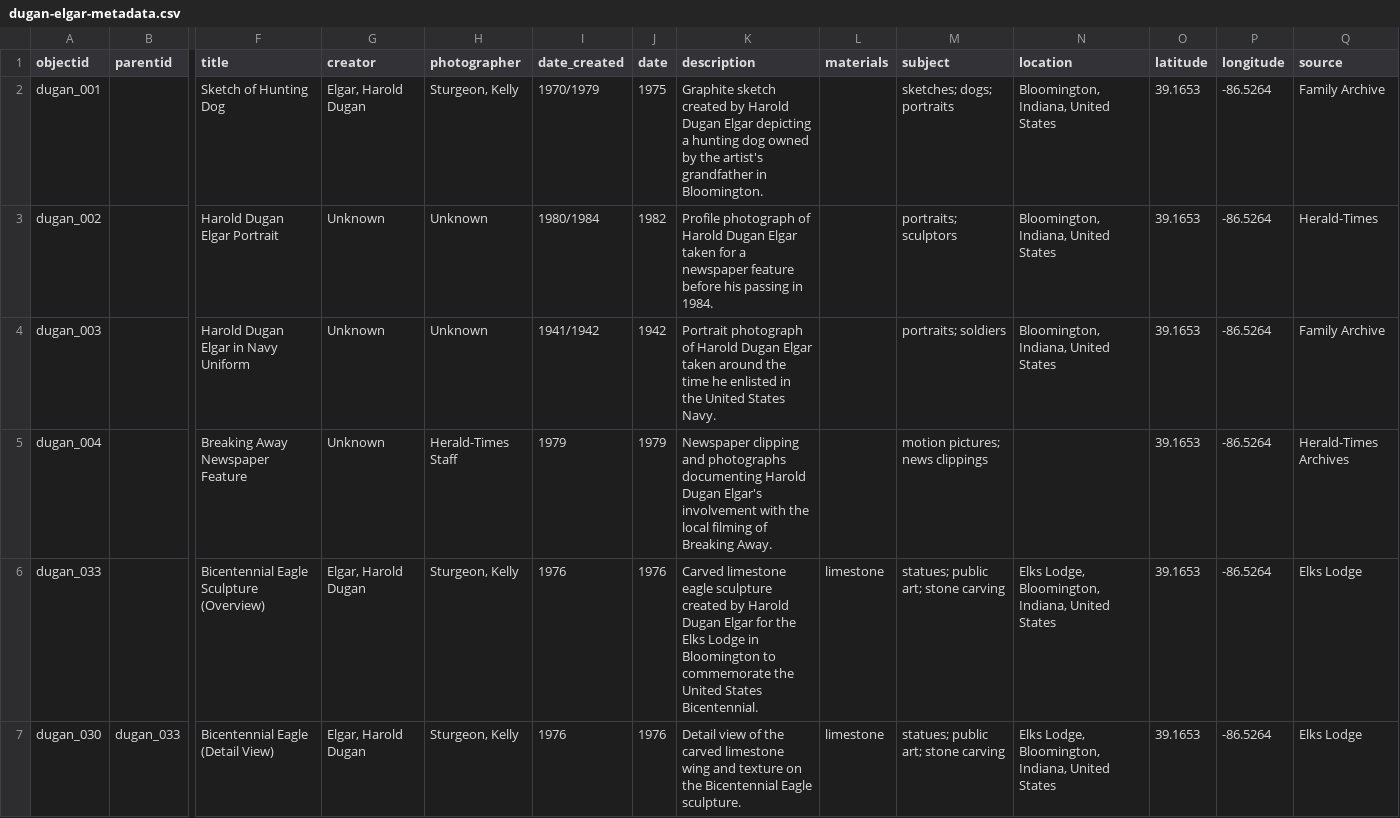
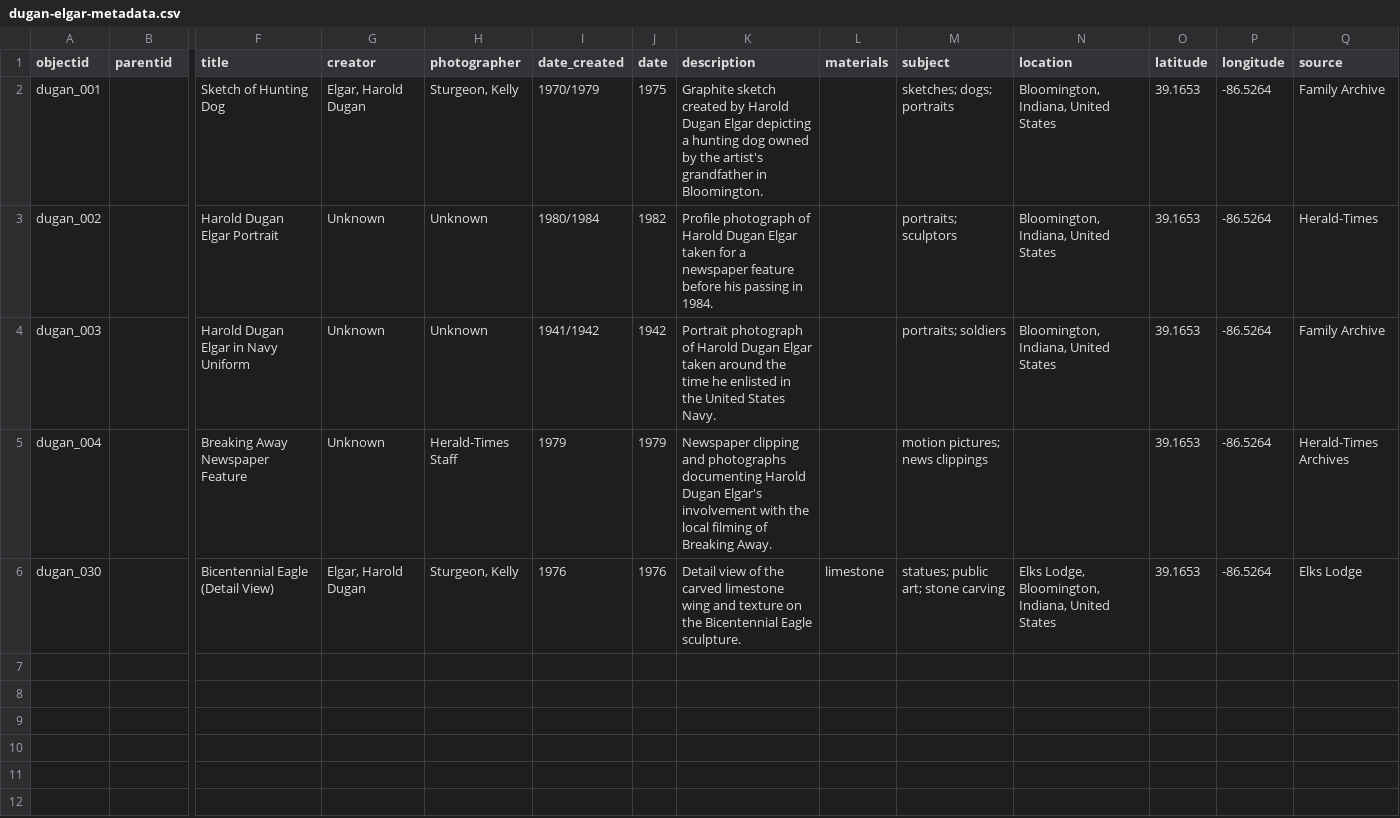
Before and after one commit to ksturge74/dugan-elgar-collection, a CSV file: _data/dugan-elgar-metadata.csv, drawn as a sheet; only a part is shown, gaps mark what is left out; removed rows and columns are numbered as before the commit, all else as after; rows hold the shown columns only; the diff names each change by its address in the sheet, - before the commit and + after, or states it on an @@ line.

Commit message:
Add files via upload

```diff
--- a/_data/dugan-elgar-metadata.csv
+++ b/_data/dugan-elgar-metadata.csv
-row 6: dugan_033 |  | Bicentennial Eagle Sculpture (Overview) | Elgar, Harold Dugan | Sturgeon, Kelly | 1976 | 1976 | Carved limestone eagle sculpture created by Harold Dugan Elgar for the Elks Lodge in Bloomington to commemorate the United States Bicentennial. | limestone | statues; public art; stone carving | Elks Lodge, Bloomington, Indiana, United States | 39.1653 | -86.5264 | Elks Lodge
-B6 (parentid): dugan_033
+B6 (parentid): (empty)
```
